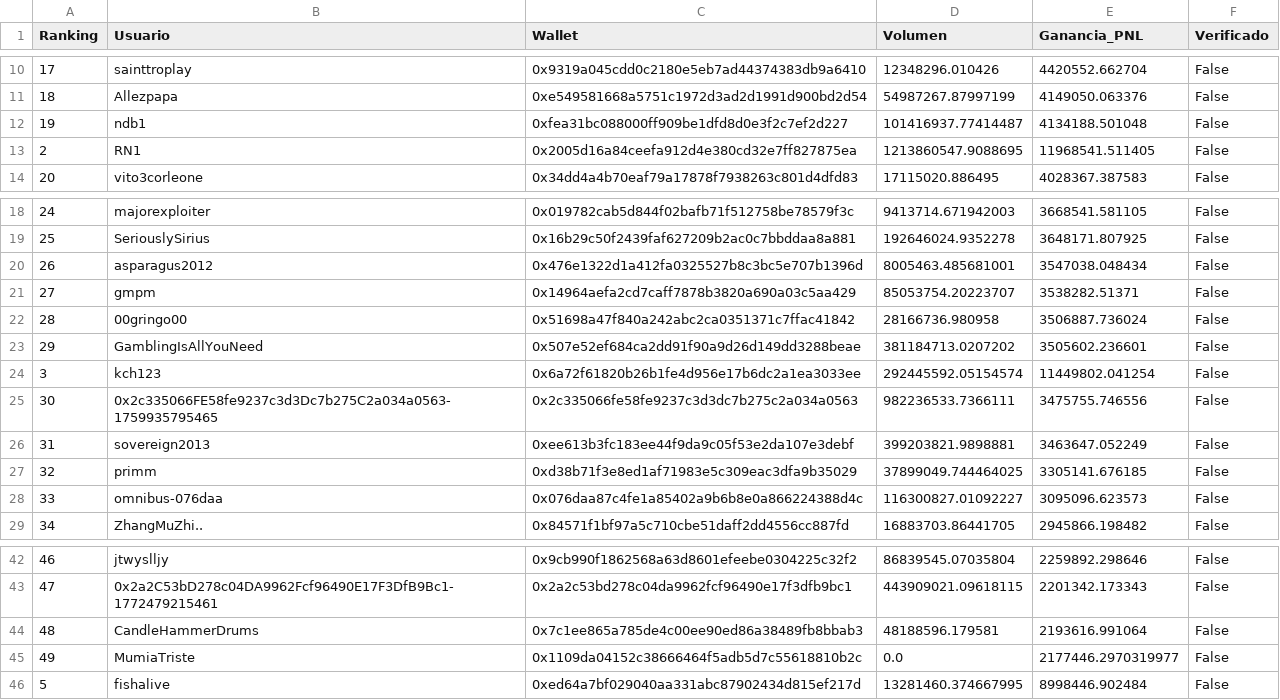
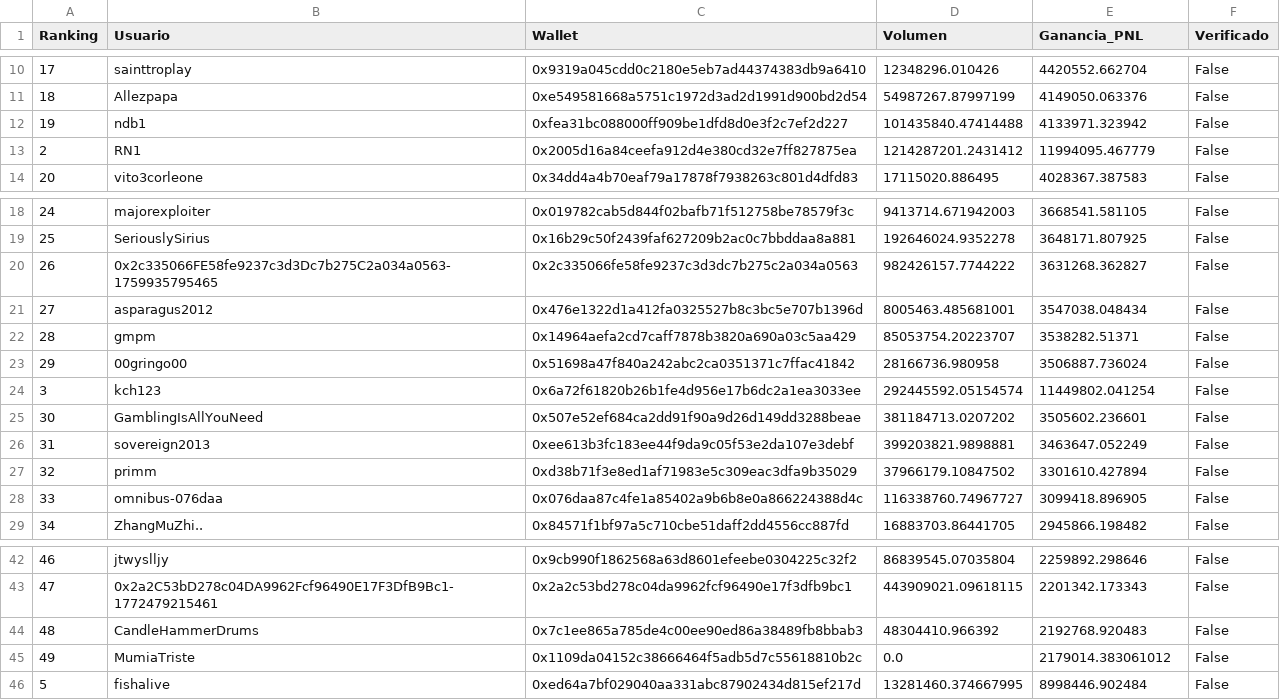
Before and after one commit to mndz-06/WhaleSportsAI, a CSV file: top_50_sports_traders.csv, drawn as a sheet; only a part is shown, gaps mark what is left out.

```diff
--- a/top_50_sports_traders.csv
+++ b/top_50_sports_traders.csv
@@ -11,4 +11,4 @@
 18,Allezpapa,0xe549581668a5751c1972d3ad2d1991d900bd2d54,54987267.87997199,4149050.063376,False
-19,ndb1,0xfea31bc088000ff909be1dfd8d0e3f2c7ef2d227,101416937.77414487,4134188.501048,False
-2,RN1,0x2005d16a84ceefa912d4e380cd32e7ff827875ea,1213860547.9088695,11968541.511405,False
+19,ndb1,0xfea31bc088000ff909be1dfd8d0e3f2c7ef2d227,101435840.47414488,4133971.323942,False
+2,RN1,0x2005d16a84ceefa912d4e380cd32e7ff827875ea,1214287201.2431412,11994095.467779,False
 20,vito3corleone,0x34dd4a4b70eaf79a17878f7938263c801d4dfd83,17115020.886495,4028367.387583,False
@@ -19,11 +19,11 @@
 25,SeriouslySirius,0x16b29c50f2439faf627209b2ac0c7bbddaa8a881,192646024.9352278,3648171.807925,False
-26,asparagus2012,0x476e1322d1a412fa0325527b8c3bc5e707b1396d,8005463.485681001,3547038.048434,False
-27,gmpm,0x14964aefa2cd7caff7878b3820a690a03c5aa429,85053754.20223707,3538282.51371,False
-28,00gringo00,0x51698a47f840a242abc2ca0351371c7ffac41842,28166736.980958,3506887.736024,False
-29,GamblingIsAllYouNeed,0x507e52ef684ca2dd91f90a9d26d149dd3288beae,381184713.0207202,3505602.236601,False
+26,0x2c335066FE58fe9237c3d3Dc7b275C2a034a0563-1759935795465,0x2c335066fe58fe9237c3d3dc7b275c2a034a0563,982426157.7744222,3631268.362827,False
+27,asparagus2012,0x476e1322d1a412fa0325527b8c3bc5e707b1396d,8005463.485681001,3547038.048434,False
+28,gmpm,0x14964aefa2cd7caff7878b3820a690a03c5aa429,85053754.20223707,3538282.51371,False
+29,00gringo00,0x51698a47f840a242abc2ca0351371c7ffac41842,28166736.980958,3506887.736024,False
 3,kch123,0x6a72f61820b26b1fe4d956e17b6dc2a1ea3033ee,292445592.05154574,11449802.041254,False
-30,0x2c335066FE58fe9237c3d3Dc7b275C2a034a0563-1759935795465,0x2c335066fe58fe9237c3d3dc7b275c2a034a0563,982236533.7366111,3475755.746556,False
+30,GamblingIsAllYouNeed,0x507e52ef684ca2dd91f90a9d26d149dd3288beae,381184713.0207202,3505602.236601,False
 31,sovereign2013,0xee613b3fc183ee44f9da9c05f53e2da107e3debf,399203821.9898881,3463647.052249,False
-32,primm,0xd38b71f3e8ed1af71983e5c309eac3dfa9b35029,37899049.744464025,3305141.676185,False
-33,omnibus-076daa,0x076daa87c4fe1a85402a9b6b8e0a866224388d4c,116300827.01092227,3095096.623573,False
+32,primm,0xd38b71f3e8ed1af71983e5c309eac3dfa9b35029,37966179.10847502,3301610.427894,False
+33,omnibus-076daa,0x076daa87c4fe1a85402a9b6b8e0a866224388d4c,116338760.74967727,3099418.896905,False
 34,ZhangMuZhi..,0x84571f1bf97a5c710cbe51daff2dd4556cc887fd,16883703.86441705,2945866.198482,False
@@ -43,4 +43,4 @@
 47,0x2a2C53bD278c04DA9962Fcf96490E17F3DfB9Bc1-1772479215461,0x2a2c53bd278c04da9962fcf96490e17f3dfb9bc1,443909021.09618115,2201342.173343,False
-48,CandleHammerDrums,0x7c1ee865a785de4c00ee90ed86a38489fb8bbab3,48188596.179581,2193616.991064,False
-49,MumiaTriste,0x1109da04152c38666464f5adb5d7c55618810b2c,0.0,2177446.2970319977,False
+48,CandleHammerDrums,0x7c1ee865a785de4c00ee90ed86a38489fb8bbab3,48304410.966392,2192768.920483,False
+49,MumiaTriste,0x1109da04152c38666464f5adb5d7c55618810b2c,0.0,2179014.383061012,False
 5,fishalive,0xed64a7bf029040aa331abc87902434d815ef217d,13281460.374667995,8998446.902484,False
```
Also changed, not shown: sports_consensus_v2.csv, 1 other file.
